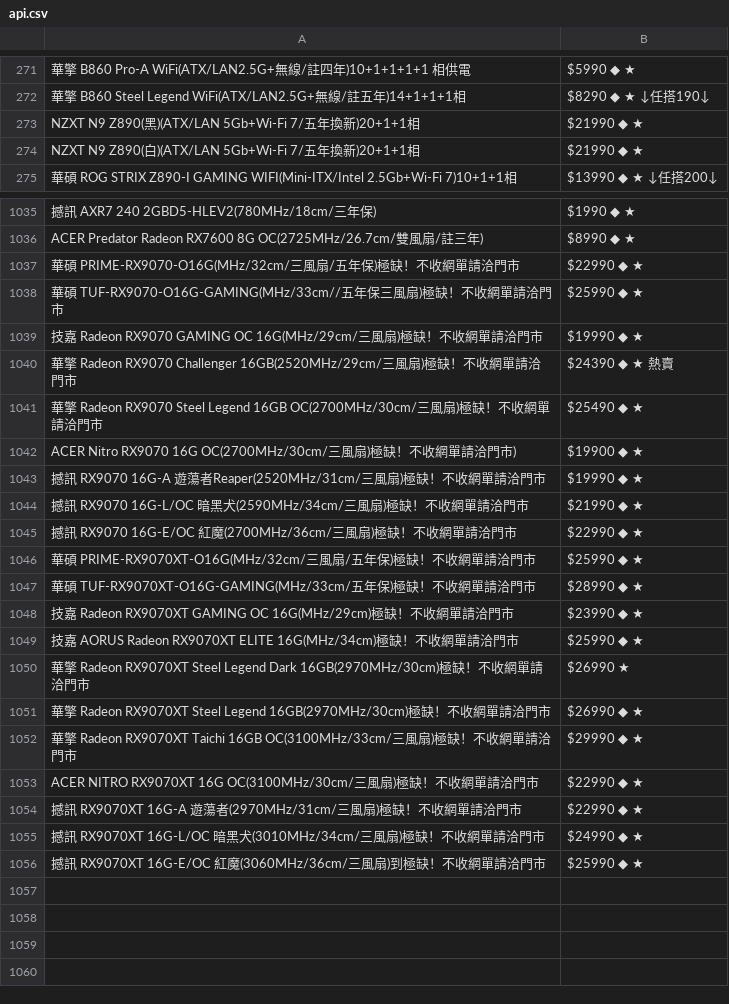
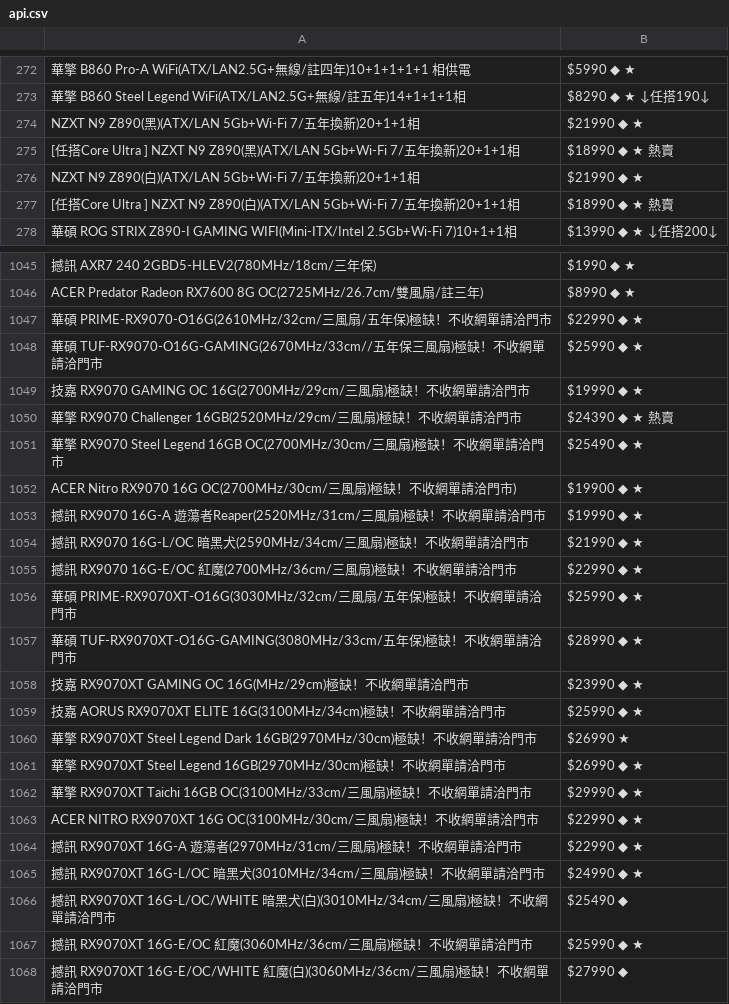
Before and after one commit to suouwang/ops_mid, a CSV file: api.csv, drawn as a sheet; only a part is shown, gaps mark what is left out; addresses are those after the commit; the diff covers the shown part only; the diff names each change by its address in the sheet, - before the commit and + after, or states it on an @@ line.

```diff
--- a/api.csv
+++ b/api.csv
+row 275: [任搭Core Ultra ] NZXT N9 Z890(黑)(ATX/LAN 5Gb+Wi-Fi 7/五年換新)20+1+1相 | $18990 ◆ ★ 熱賣
+row 277: [任搭Core Ultra ] NZXT N9 Z890(白)(ATX/LAN 5Gb+Wi-Fi 7/五年換新)20+1+1相 | $18990 ◆ ★ 熱賣
-A1047: 華碩 PRIME-RX9070-O16G(MHz/32cm/三風扇/…
+A1047: 華碩 PRIME-RX9070-O16G(2610MHz/32cm/三風扇/…
-A1048: 華碩 TUF-RX9070-O16G-GAMING(MHz/33cm//五年保三…
+A1048: 華碩 TUF-RX9070-O16G-GAMING(2670MHz/33cm//五年保三…
-A1049: 技嘉 Radeon RX9070 GAMING OC 16G(MHz/29cm/三風扇)…
+A1049: 技嘉 RX9070 GAMING OC 16G(2700MHz/29cm/三風扇)…
-A1050: …擎 Radeon RX9070 Challenger…
+A1050: …擎 RX9070 Challenger…
-A1051: …擎 Radeon RX9070 Steel…
+A1051: …擎 RX9070 Steel…
-A1056: 華碩 PRIME-RX9070XT-O16G(MHz/32cm/三風扇/…
+A1056: 華碩 PRIME-RX9070XT-O16G(3030MHz/32cm/三風扇/…
-A1057: …碩 TUF-RX9070XT-O16G-GAMING(MHz/33cm/五年…
+A1057: …碩 TUF-RX9070XT-O16G-GAMING(3080MHz/33cm/五年…
-A1058: …嘉 Radeon RX9070XT GAMING…
+A1058: …嘉 RX9070XT GAMING…
-A1059: …AORUS Radeon RX9070XT ELITE 16G(MHz/34cm)極缺…
+A1059: …AORUS RX9070XT ELITE 16G(3100MHz/34cm)極缺…
-A1060: …擎 Radeon RX9070XT Steel…
+A1060: …擎 RX9070XT Steel…
-A1061: …擎 Radeon RX9070XT Steel…
+A1061: …擎 RX9070XT Steel…
-A1062: …擎 Radeon RX9070XT Taichi…
+A1062: …擎 RX9070XT Taichi…
+row 1066: 撼訊 RX9070XT 16G-L/OC/WHITE 暗黑犬(白)(3010MHz/34cm/三風扇)極缺！不收網單請洽門市 | $25490 ◆
-A1067: …三風扇)到極缺！不…
+A1067: …三風扇)極缺！不…
+row 1068: 撼訊 RX9070XT 16G-E/OC/WHITE 紅魔(白)(3060MHz/36cm/三風扇)極缺！不收網單請洽門市 | $27990 ◆
```
Also changed, not shown: 26 added rows, 18 removed rows and 71 edited cells elsewhere in this file, 1 other file.
